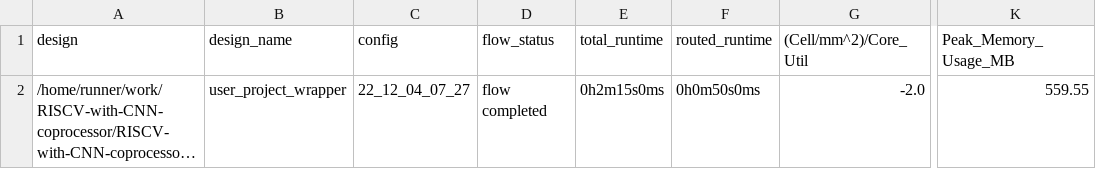
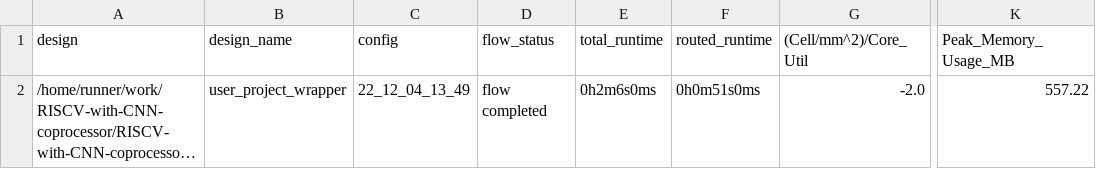
Before and after one commit to AsmaMohsin1507/RISCV-with-CNN-coprocessor, a CSV file: signoff/user_project_wrapper/metrics.csv, drawn as a sheet; only a part is shown, gaps mark what is left out; long unchanged cells end in …; the diff names each change by its address in the sheet, - before the commit and + after, or states it on an @@ line.

Commit message:
harden project [skip ci]

```diff
--- a/signoff/user_project_wrapper/metrics.csv
+++ b/signoff/user_project_wrapper/metrics.csv
-C2 (config): 22_12_04_07_27
+C2 (config): 22_12_04_13_49
-E2 (total_runtime): 0h2m15s0ms
+E2 (total_runtime): 0h2m6s0ms
-F2 (routed_runtime): 0h0m50s0ms
+F2 (routed_runtime): 0h0m51s0ms
-K2 (Peak_Memory_Usage_MB): 559.55
+K2 (Peak_Memory_Usage_MB): 557.22
```
Also changed, not shown: signoff/tiny_user_project/metrics.csv, 13 other files.
